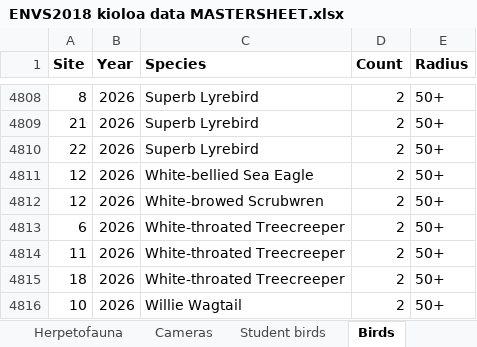
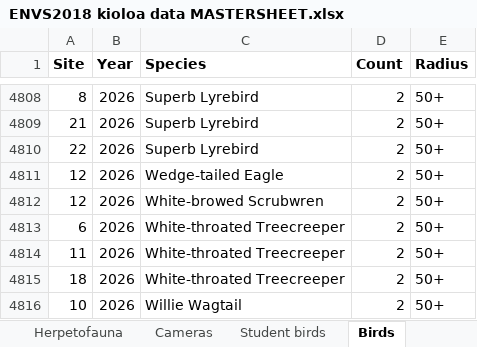
Before and after one commit to sho-rapley/ENVS2018-environmental-science-field-school, an Excel workbook: data/ENVS2018 kioloa data MASTERSHEET.xlsx, sheet Birds, drawn as a sheet; only a part is shown, gaps mark what is left out; values as stored, in another font and other column widths than the file's, no borders; the diff names each change by its address in the sheet, - before the commit and + after, or states it on an @@ line.

```diff
--- a/data/ENVS2018 kioloa data MASTERSHEET.xlsx (sheet Birds)
+++ b/data/ENVS2018 kioloa data MASTERSHEET.xlsx (sheet Birds)
-C4811 (Species): White-bellied Sea Eagle
+C4811 (Species): Wedge-tailed Eagle
```
Also changed, not shown: sheet Species names, data/ENVS2018 kioloa bird data 2026.xlsx.
